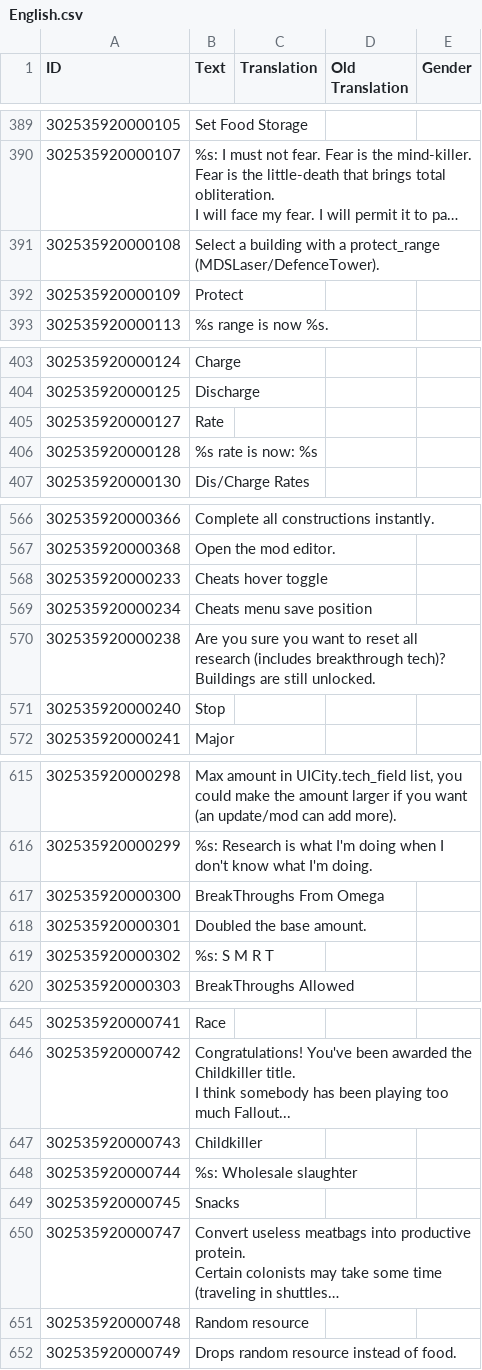
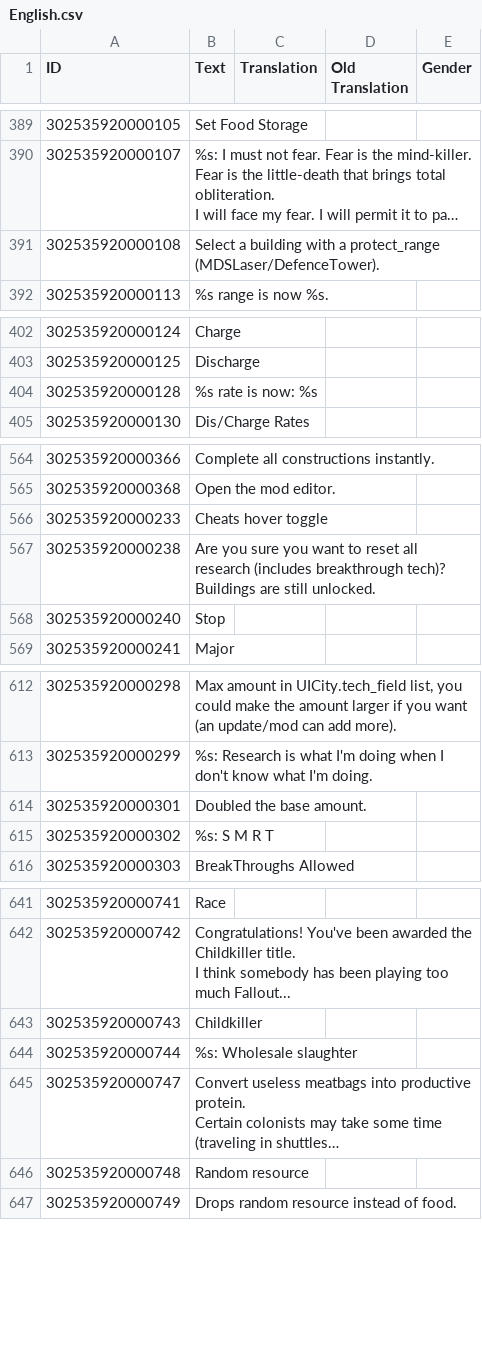
Before and after one commit to ChoGGi/SurvivingMars_CheatMods, a CSV file: ChoGGi's Library/Locales/English.csv, drawn as a sheet; only a part is shown, gaps mark what is left out; long unchanged cells end in …; removed rows and columns are numbered as before the commit, all else as after; the diff covers the shown part only; the diff names each change by its address in the sheet, - before the commit and + after, or states it on an @@ line.

Commit message:
Expanded Cheat Menu:
### Changed:
- Moved Cheats>Workplaces to ECM>Colonists>Workplaces.
- Sped up Toggle Flight Grid so it's nice n smooth.

### Fixed:
- Borken menuitems (if you find one that doesn't do anything let me know... log helps).

ExpandedCheatMenu@choggi.org

```diff
--- a/ChoGGi's Library/Locales/English.csv
+++ b/ChoGGi's Library/Locales/English.csv
-row 392: 302535920000109 | Protect
-row 405: 302535920000127 | Rate
-row 569: 302535920000234 | Cheats menu save position
-row 617: 302535920000300 | BreakThroughs From Omega
-row 649: 302535920000745 | Snacks
```
Also changed, not shown: 1 added row, 27 removed rows, 3 moved rows and 2 edited cells elsewhere in this file, 34 other files.
